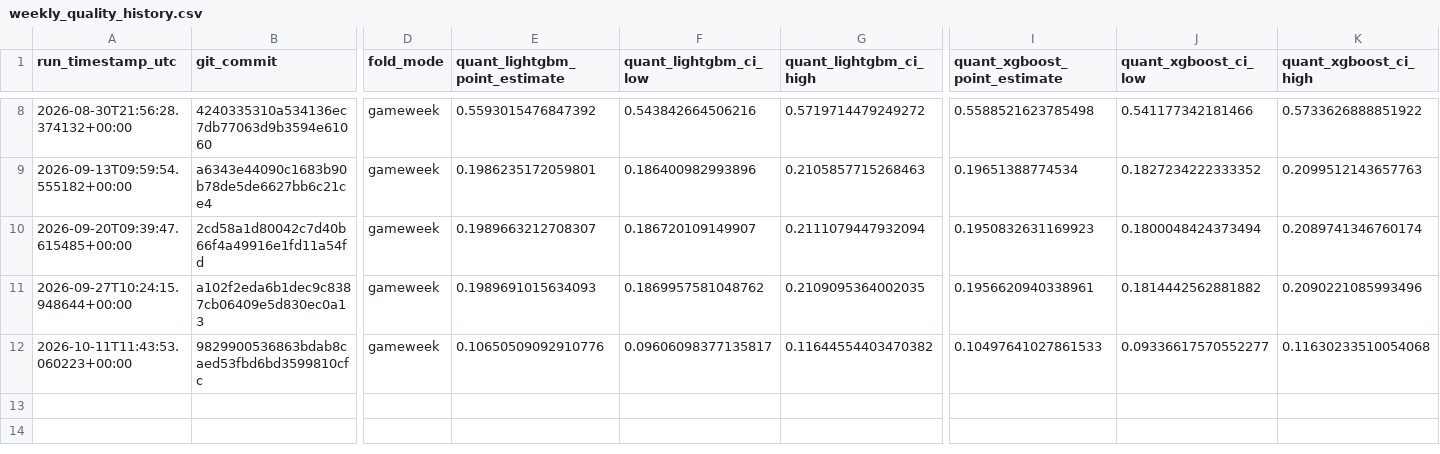
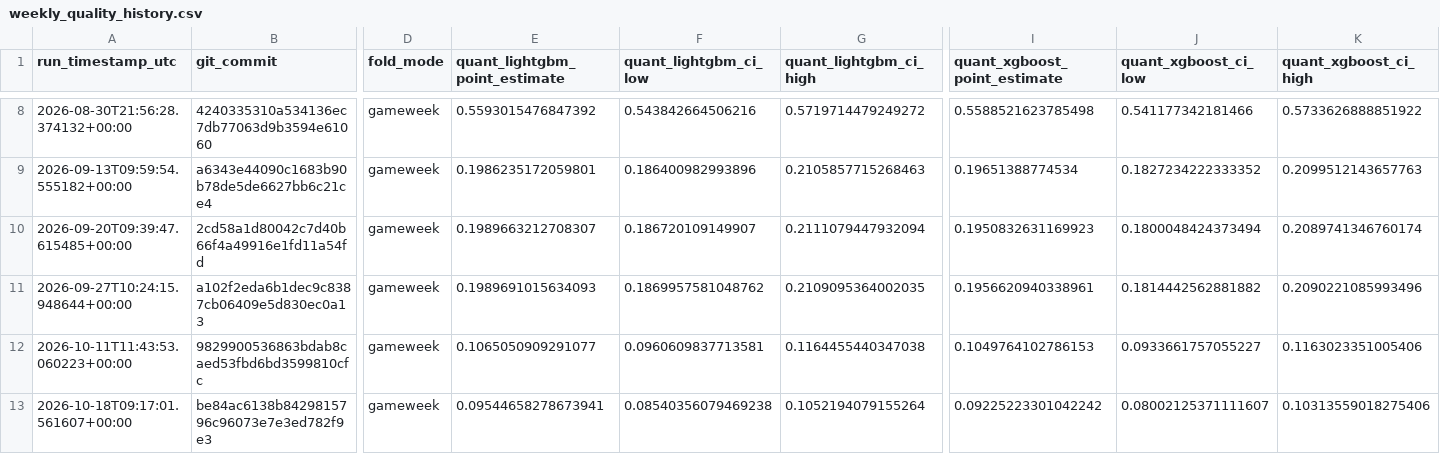
Before and after one commit to AhmadRehman1/FPL-Analyser, a CSV file: research/ml/results_history/weekly_quality_history.csv, drawn as a sheet; only a part is shown, gaps mark what is left out; rows hold the shown columns only; the diff names each change by its address in the sheet, - before the commit and + after, or states it on an @@ line.

```diff
--- a/research/ml/results_history/weekly_quality_history.csv
+++ b/research/ml/results_history/weekly_quality_history.csv
-E12 (quant_lightgbm_point_estimate): 0.10650509092910776
+E12 (quant_lightgbm_point_estimate): 0.1065050909291077
-F12 (quant_lightgbm_ci_low): 0.09606098377135817
+F12 (quant_lightgbm_ci_low): 0.0960609837713581
-G12 (quant_lightgbm_ci_high): 0.11644554403470382
+G12 (quant_lightgbm_ci_high): 0.1164455440347038
-I12 (quant_xgboost_point_estimate): 0.10497641027861533
+I12 (quant_xgboost_point_estimate): 0.1049764102786153
-J12 (quant_xgboost_ci_low): 0.09336617570552277
+J12 (quant_xgboost_ci_low): 0.0933661757055227
-K12 (quant_xgboost_ci_high): 0.11630233510054068
+K12 (quant_xgboost_ci_high): 0.1163023351005406
+row 13: 2026-10-18T09:17:01.561607+00:00 | be84ac6138b8429815796c96073e7e3ed782f9e3 | gameweek | 0.09544658278673941 | 0.08540356079469238 | 0.1052194079155264 | 0.09225223301042242 | 0.08002125371111607 | 0.10313559018275406
```
